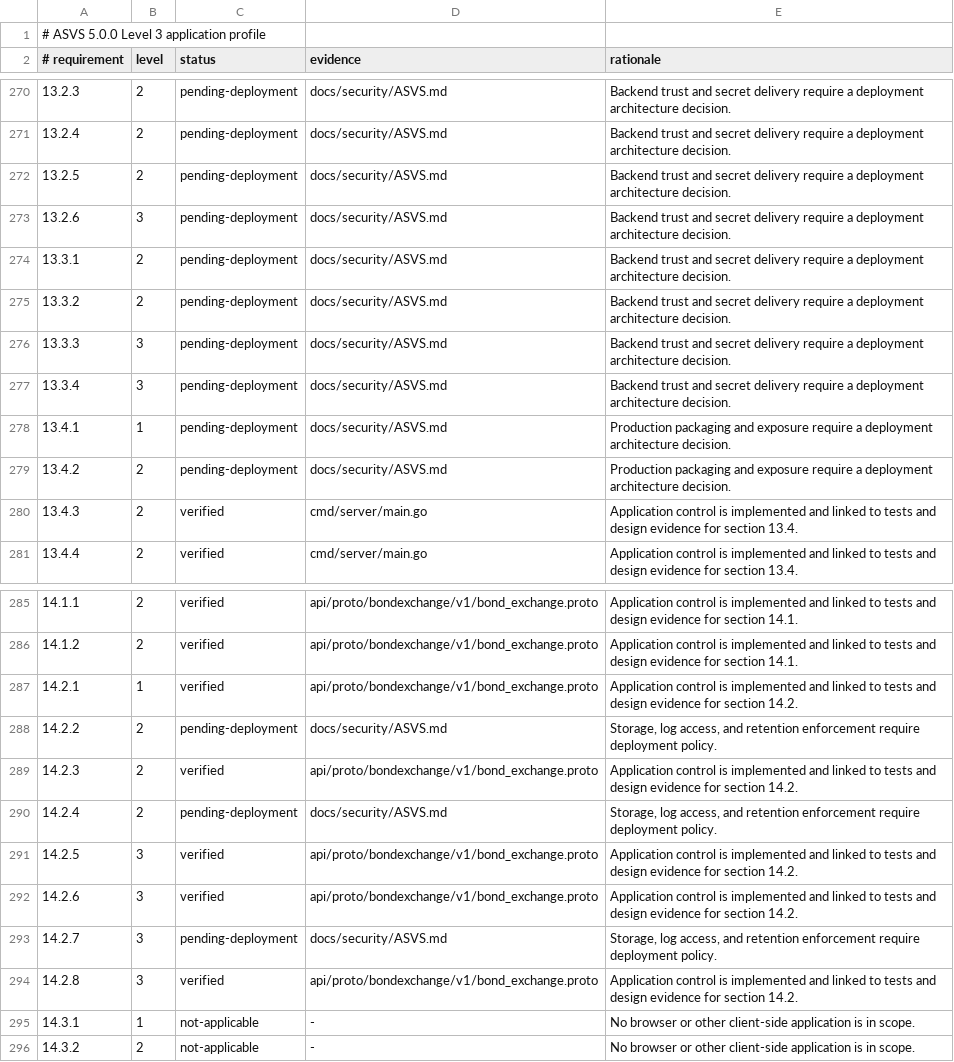
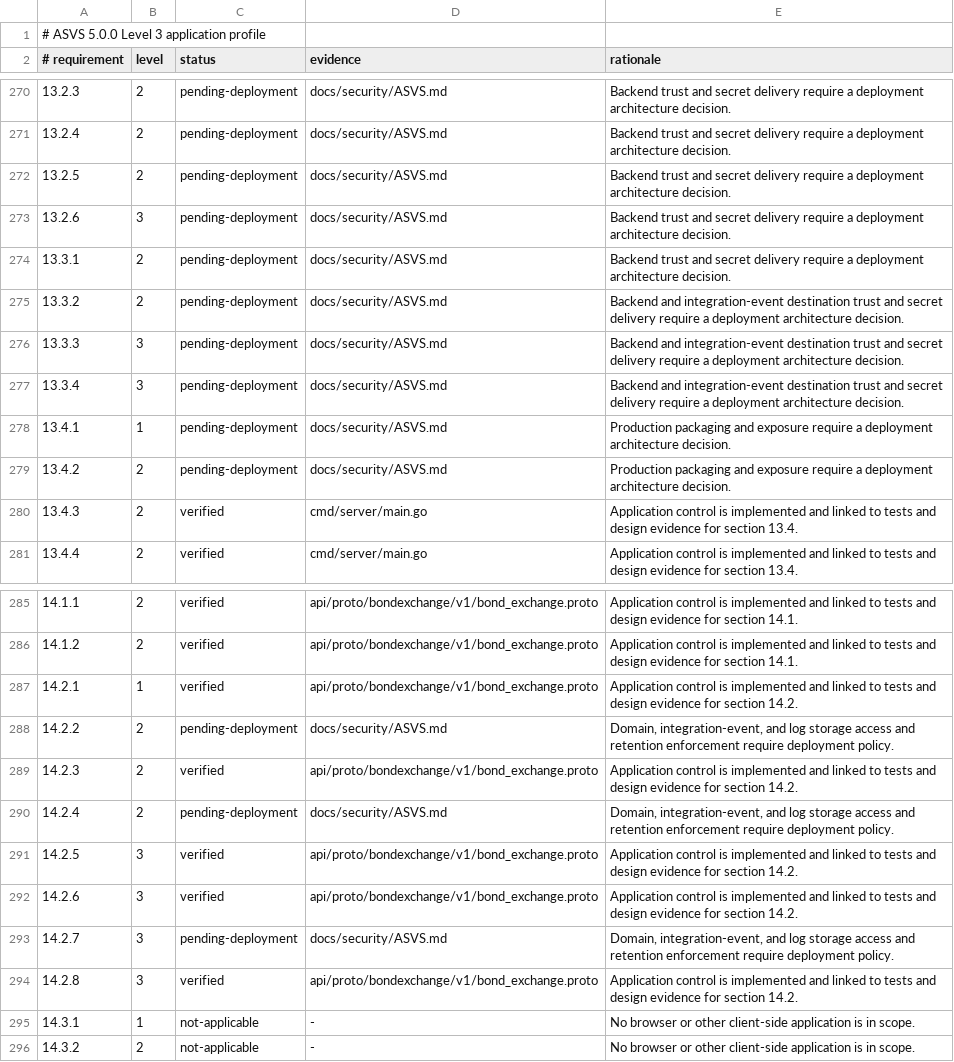
Before and after one commit to fabianhjr/BondExchange, a TSV file: docs/security/asvs-5.0.0-l3.tsv, drawn as a sheet; only a part is shown, gaps mark what is left out.

```diff
--- a/docs/security/asvs-5.0.0-l3.tsv
+++ b/docs/security/asvs-5.0.0-l3.tsv
@@ -274,5 +274,5 @@
 13.3.1	2	pending-deployment	docs/security/ASVS.md	Backend trust and secret delivery require a deployment architecture decision.
-13.3.2	2	pending-deployment	docs/security/ASVS.md	Backend trust and secret delivery require a deployment architecture decision.
-13.3.3	3	pending-deployment	docs/security/ASVS.md	Backend trust and secret delivery require a deployment architecture decision.
-13.3.4	3	pending-deployment	docs/security/ASVS.md	Backend trust and secret delivery require a deployment architecture decision.
+13.3.2	2	pending-deployment	docs/security/ASVS.md	Backend and integration-event destination trust and secret delivery require a deployment architecture decision.
+13.3.3	3	pending-deployment	docs/security/ASVS.md	Backend and integration-event destination trust and secret delivery require a deployment architecture decision.
+13.3.4	3	pending-deployment	docs/security/ASVS.md	Backend and integration-event destination trust and secret delivery require a deployment architecture decision.
 13.4.1	1	pending-deployment	docs/security/ASVS.md	Production packaging and exposure require a deployment architecture decision.
@@ -287,8 +287,8 @@
 14.2.1	1	verified	api/proto/bondexchange/v1/bond_exchange.proto	Application control is implemented and linked to tests and design evidence for section 14.2.
-14.2.2	2	pending-deployment	docs/security/ASVS.md	Storage, log access, and retention enforcement require deployment policy.
+14.2.2	2	pending-deployment	docs/security/ASVS.md	Domain, integration-event, and log storage access and retention enforcement require deployment policy.
 14.2.3	2	verified	api/proto/bondexchange/v1/bond_exchange.proto	Application control is implemented and linked to tests and design evidence for section 14.2.
-14.2.4	2	pending-deployment	docs/security/ASVS.md	Storage, log access, and retention enforcement require deployment policy.
+14.2.4	2	pending-deployment	docs/security/ASVS.md	Domain, integration-event, and log storage access and retention enforcement require deployment policy.
 14.2.5	3	verified	api/proto/bondexchange/v1/bond_exchange.proto	Application control is implemented and linked to tests and design evidence for section 14.2.
 14.2.6	3	verified	api/proto/bondexchange/v1/bond_exchange.proto	Application control is implemented and linked to tests and design evidence for section 14.2.
-14.2.7	3	pending-deployment	docs/security/ASVS.md	Storage, log access, and retention enforcement require deployment policy.
+14.2.7	3	pending-deployment	docs/security/ASVS.md	Domain, integration-event, and log storage access and retention enforcement require deployment policy.
 14.2.8	3	verified	api/proto/bondexchange/v1/bond_exchange.proto	Application control is implemented and linked to tests and design evidence for section 14.2.
```
Also changed, not shown: 31 other files.
